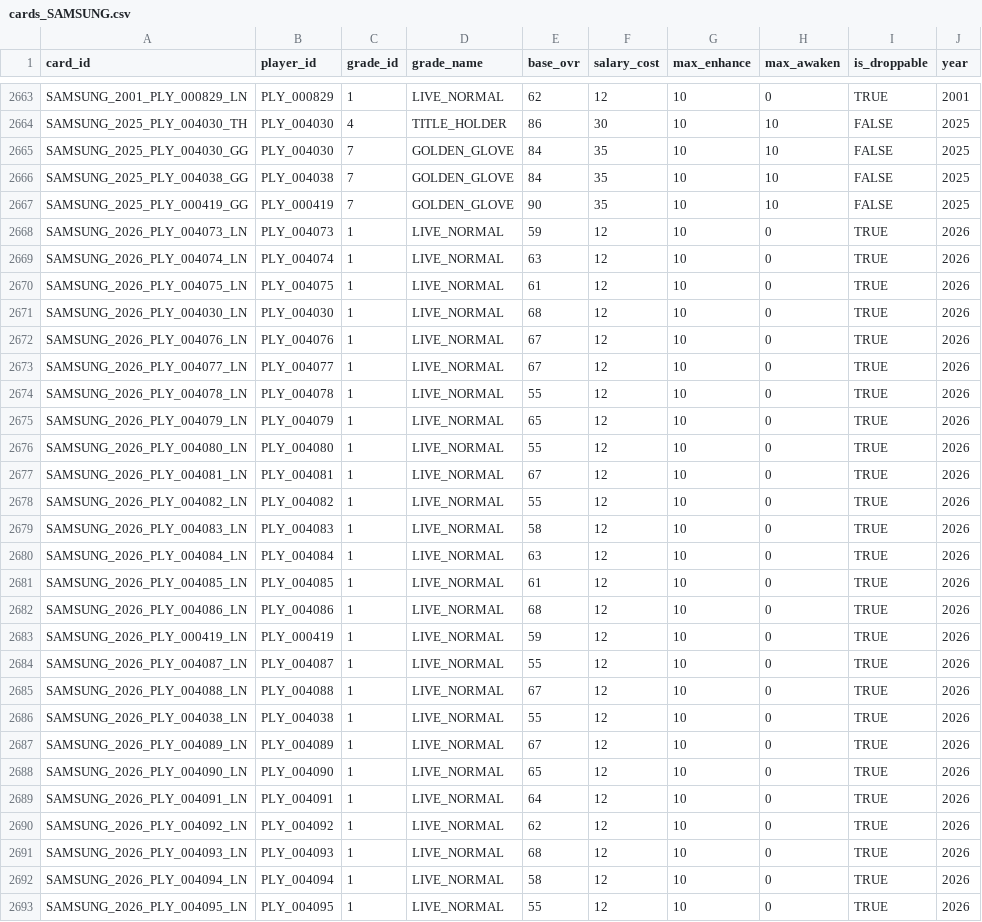
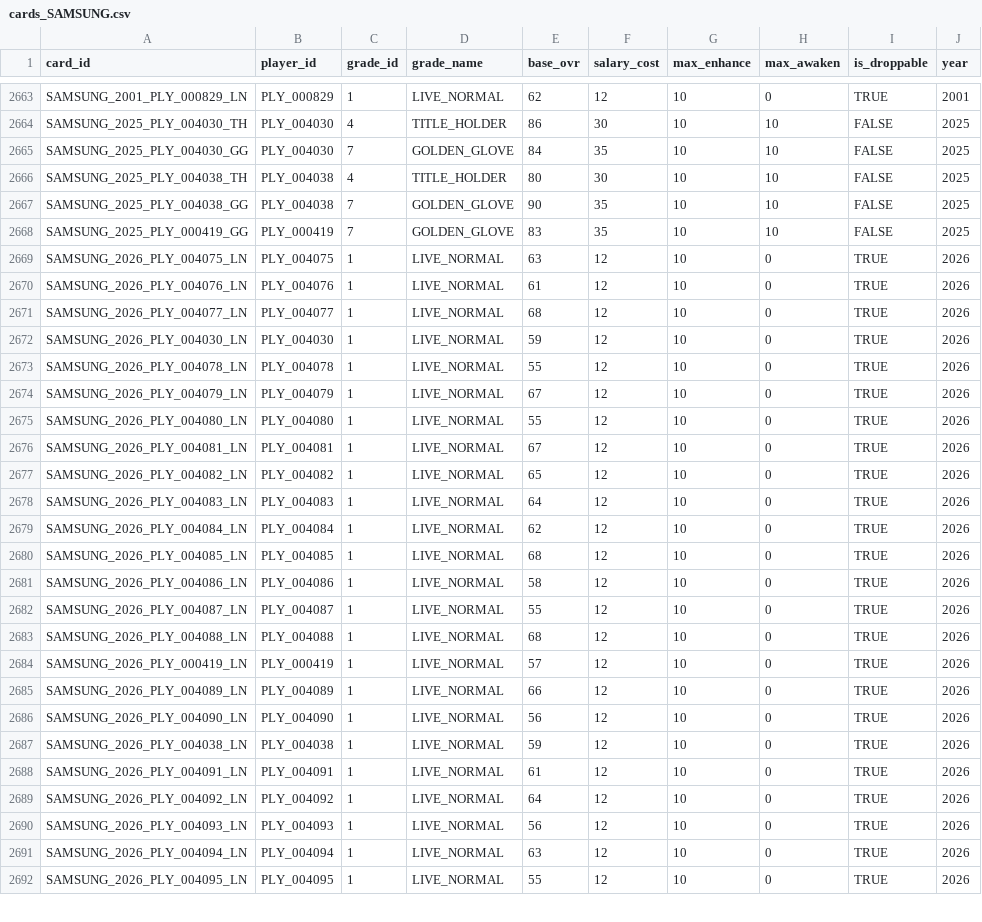
Before and after one commit to jangyun-kim/KBO-StoveLeague-GM, a CSV file: Assets/Resources/Data/cards_SAMSUNG.csv, drawn as a sheet; only a part is shown, gaps mark what is left out; the diff covers the shown part only.

```diff
--- a/Assets/Resources/Data/cards_SAMSUNG.csv
+++ b/Assets/Resources/Data/cards_SAMSUNG.csv
@@ -2665,29 +2665,28 @@ SAMSUNG_2025_PLY_004030_TH,PLY_004030,4,TITLE_HOLDER,86,30,10,10,FALSE,2025
 SAMSUNG_2025_PLY_004030_GG,PLY_004030,7,GOLDEN_GLOVE,84,35,10,10,FALSE,2025
-SAMSUNG_2025_PLY_004038_GG,PLY_004038,7,GOLDEN_GLOVE,84,35,10,10,FALSE,2025
-SAMSUNG_2025_PLY_000419_GG,PLY_000419,7,GOLDEN_GLOVE,90,35,10,10,FALSE,2025
-SAMSUNG_2026_PLY_004073_LN,PLY_004073,1,LIVE_NORMAL,59,12,10,0,TRUE,2026
-SAMSUNG_2026_PLY_004074_LN,PLY_004074,1,LIVE_NORMAL,63,12,10,0,TRUE,2026
-SAMSUNG_2026_PLY_004075_LN,PLY_004075,1,LIVE_NORMAL,61,12,10,0,TRUE,2026
-SAMSUNG_2026_PLY_004030_LN,PLY_004030,1,LIVE_NORMAL,68,12,10,0,TRUE,2026
-SAMSUNG_2026_PLY_004076_LN,PLY_004076,1,LIVE_NORMAL,67,12,10,0,TRUE,2026
-SAMSUNG_2026_PLY_004077_LN,PLY_004077,1,LIVE_NORMAL,67,12,10,0,TRUE,2026
+SAMSUNG_2025_PLY_004038_TH,PLY_004038,4,TITLE_HOLDER,80,30,10,10,FALSE,2025
+SAMSUNG_2025_PLY_004038_GG,PLY_004038,7,GOLDEN_GLOVE,90,35,10,10,FALSE,2025
+SAMSUNG_2025_PLY_000419_GG,PLY_000419,7,GOLDEN_GLOVE,83,35,10,10,FALSE,2025
+SAMSUNG_2026_PLY_004075_LN,PLY_004075,1,LIVE_NORMAL,63,12,10,0,TRUE,2026
+SAMSUNG_2026_PLY_004076_LN,PLY_004076,1,LIVE_NORMAL,61,12,10,0,TRUE,2026
+SAMSUNG_2026_PLY_004077_LN,PLY_004077,1,LIVE_NORMAL,68,12,10,0,TRUE,2026
+SAMSUNG_2026_PLY_004030_LN,PLY_004030,1,LIVE_NORMAL,59,12,10,0,TRUE,2026
 SAMSUNG_2026_PLY_004078_LN,PLY_004078,1,LIVE_NORMAL,55,12,10,0,TRUE,2026
-SAMSUNG_2026_PLY_004079_LN,PLY_004079,1,LIVE_NORMAL,65,12,10,0,TRUE,2026
+SAMSUNG_2026_PLY_004079_LN,PLY_004079,1,LIVE_NORMAL,67,12,10,0,TRUE,2026
 SAMSUNG_2026_PLY_004080_LN,PLY_004080,1,LIVE_NORMAL,55,12,10,0,TRUE,2026
 SAMSUNG_2026_PLY_004081_LN,PLY_004081,1,LIVE_NORMAL,67,12,10,0,TRUE,2026
-SAMSUNG_2026_PLY_004082_LN,PLY_004082,1,LIVE_NORMAL,55,12,10,0,TRUE,2026
-SAMSUNG_2026_PLY_004083_LN,PLY_004083,1,LIVE_NORMAL,58,12,10,0,TRUE,2026
-SAMSUNG_2026_PLY_004084_LN,PLY_004084,1,LIVE_NORMAL,63,12,10,0,TRUE,2026
-SAMSUNG_2026_PLY_004085_LN,PLY_004085,1,LIVE_NORMAL,61,12,10,0,TRUE,2026
-SAMSUNG_2026_PLY_004086_LN,PLY_004086,1,LIVE_NORMAL,68,12,10,0,TRUE,2026
-SAMSUNG_2026_PLY_000419_LN,PLY_000419,1,LIVE_NORMAL,59,12,10,0,TRUE,2026
+SAMSUNG_2026_PLY_004082_LN,PLY_004082,1,LIVE_NORMAL,65,12,10,0,TRUE,2026
+SAMSUNG_2026_PLY_004083_LN,PLY_004083,1,LIVE_NORMAL,64,12,10,0,TRUE,2026
+SAMSUNG_2026_PLY_004084_LN,PLY_004084,1,LIVE_NORMAL,62,12,10,0,TRUE,2026
+SAMSUNG_2026_PLY_004085_LN,PLY_004085,1,LIVE_NORMAL,68,12,10,0,TRUE,2026
+SAMSUNG_2026_PLY_004086_LN,PLY_004086,1,LIVE_NORMAL,58,12,10,0,TRUE,2026
 SAMSUNG_2026_PLY_004087_LN,PLY_004087,1,LIVE_NORMAL,55,12,10,0,TRUE,2026
-SAMSUNG_2026_PLY_004088_LN,PLY_004088,1,LIVE_NORMAL,67,12,10,0,TRUE,2026
-SAMSUNG_2026_PLY_004038_LN,PLY_004038,1,LIVE_NORMAL,55,12,10,0,TRUE,2026
-SAMSUNG_2026_PLY_004089_LN,PLY_004089,1,LIVE_NORMAL,67,12,10,0,TRUE,2026
-SAMSUNG_2026_PLY_004090_LN,PLY_004090,1,LIVE_NORMAL,65,12,10,0,TRUE,2026
-SAMSUNG_2026_PLY_004091_LN,PLY_004091,1,LIVE_NORMAL,64,12,10,0,TRUE,2026
-SAMSUNG_2026_PLY_004092_LN,PLY_004092,1,LIVE_NORMAL,62,12,10,0,TRUE,2026
-SAMSUNG_2026_PLY_004093_LN,PLY_004093,1,LIVE_NORMAL,68,12,10,0,TRUE,2026
-SAMSUNG_2026_PLY_004094_LN,PLY_004094,1,LIVE_NORMAL,58,12,10,0,TRUE,2026
+SAMSUNG_2026_PLY_004088_LN,PLY_004088,1,LIVE_NORMAL,68,12,10,0,TRUE,2026
+SAMSUNG_2026_PLY_000419_LN,PLY_000419,1,LIVE_NORMAL,57,12,10,0,TRUE,2026
+SAMSUNG_2026_PLY_004089_LN,PLY_004089,1,LIVE_NORMAL,66,12,10,0,TRUE,2026
+SAMSUNG_2026_PLY_004090_LN,PLY_004090,1,LIVE_NORMAL,56,12,10,0,TRUE,2026
+SAMSUNG_2026_PLY_004038_LN,PLY_004038,1,LIVE_NORMAL,59,12,10,0,TRUE,2026
+SAMSUNG_2026_PLY_004091_LN,PLY_004091,1,LIVE_NORMAL,61,12,10,0,TRUE,2026
+SAMSUNG_2026_PLY_004092_LN,PLY_004092,1,LIVE_NORMAL,64,12,10,0,TRUE,2026
+SAMSUNG_2026_PLY_004093_LN,PLY_004093,1,LIVE_NORMAL,56,12,10,0,TRUE,2026
+SAMSUNG_2026_PLY_004094_LN,PLY_004094,1,LIVE_NORMAL,63,12,10,0,TRUE,2026
 SAMSUNG_2026_PLY_004095_LN,PLY_004095,1,LIVE_NORMAL,55,12,10,0,TRUE,2026
```
Also changed, not shown: 2 added rows and 7 edited cells elsewhere in this file, Assets/Resources/Data/cards_KT.csv, Assets/Resources/Data/cards_LOTTE.csv, 11 other files.
